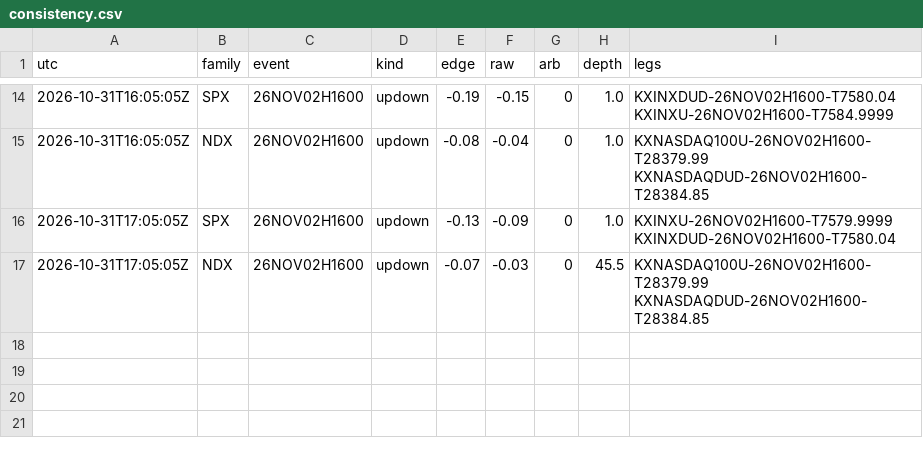
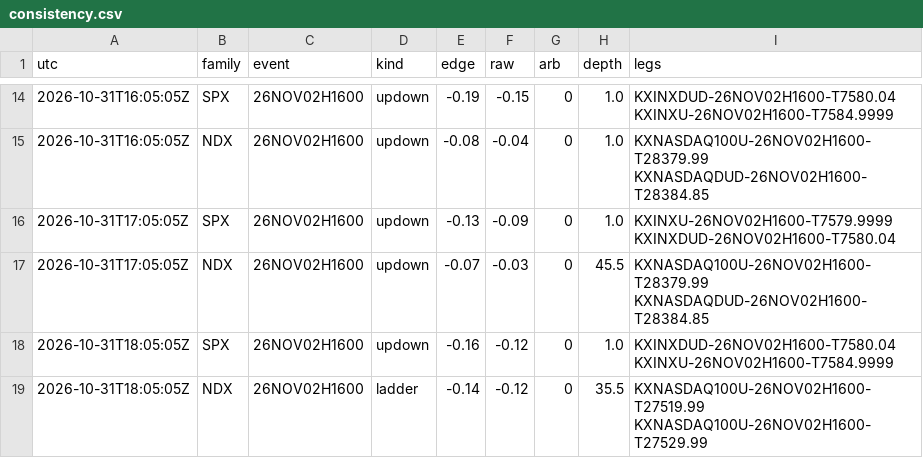
Before and after one commit to andyxing00888/personal-site, a CSV file: paper/data/consistency.csv, drawn as a sheet; only a part is shown, gaps mark what is left out; the diff names each change by its address in the sheet, - before the commit and + after, or states it on an @@ line.

Commit message:
paper: 2026-10-31T18:05Z

```diff
--- a/paper/data/consistency.csv
+++ b/paper/data/consistency.csv
+row 18: 2026-10-31T18:05:05Z | SPX | 26NOV02H1600 | updown | -0.16 | -0.12 | 0 | 1.0 | KXINXDUD-26NOV02H1600-T7580.04 KXINXU-26NOV02H1600-T7584.9999
+row 19: 2026-10-31T18:05:05Z | NDX | 26NOV02H1600 | ladder | -0.14 | -0.12 | 0 | 35.5 | KXNASDAQ100U-26NOV02H1600-T27519.99 KXNASDAQ100U-26NOV02H1600-T27529.99
```
Also changed, not shown: 2 other files.
